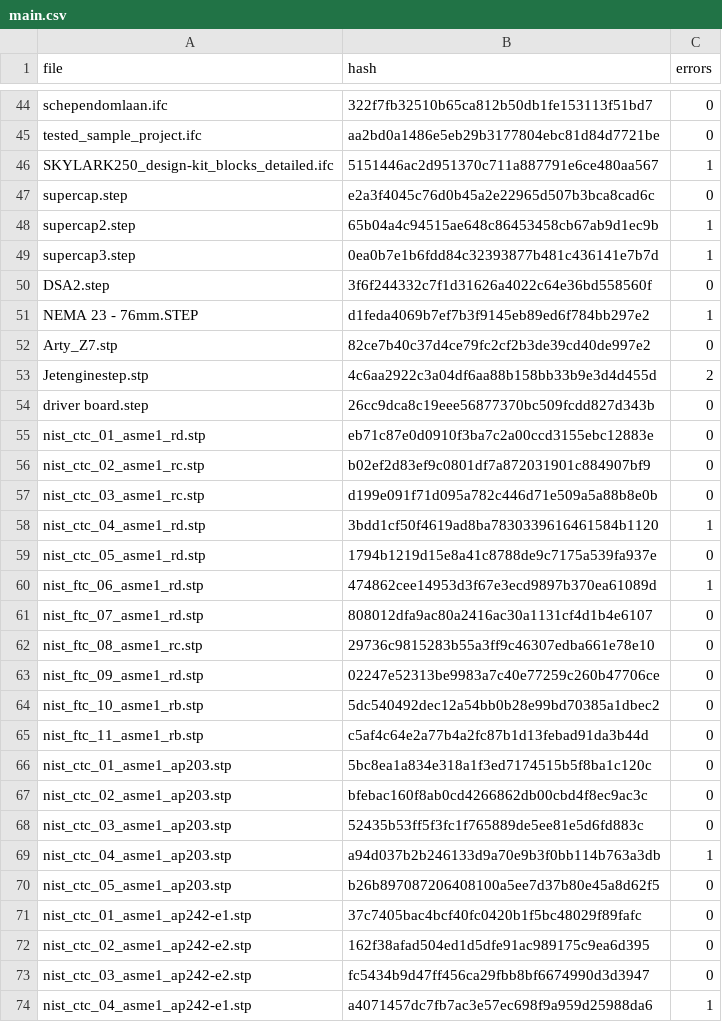
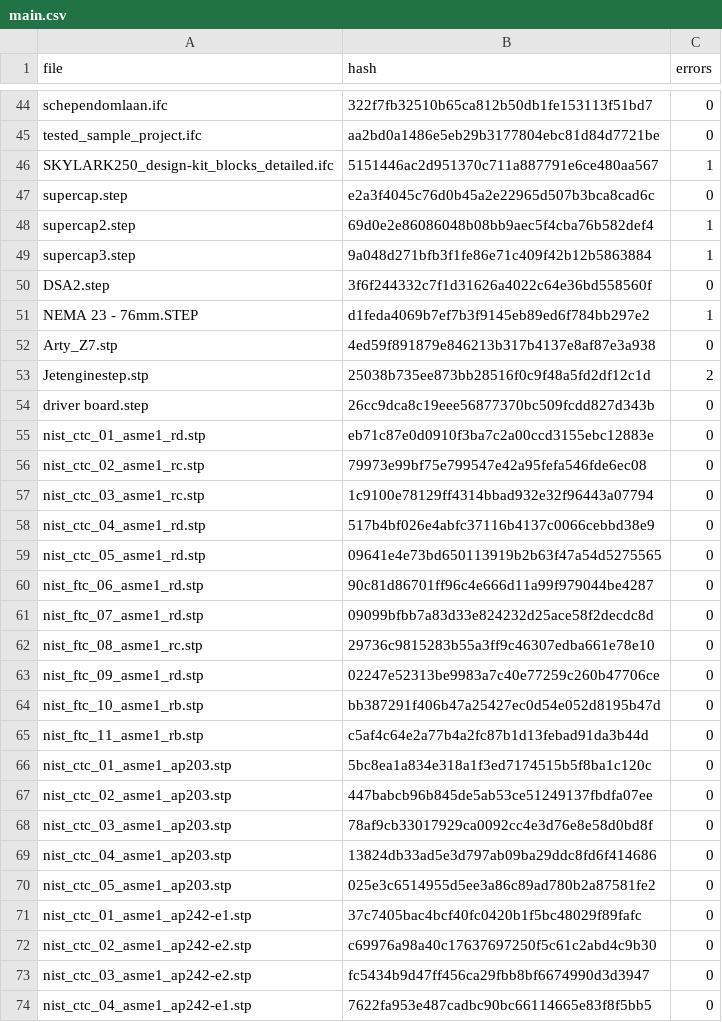
Before and after one commit to bldrs-ai/test-models, a CSV file: regression/test_models/main.csv, drawn as a sheet; only a part is shown, gaps mark what is left out; the diff covers the shown part only.

```diff
--- a/regression/test_models/main.csv
+++ b/regression/test_models/main.csv
@@ -47,28 +47,28 @@ SKYLARK250_design-kit_blocks_detailed.ifc,5151446ac2d951370c711a887791e6ce480aa5
 supercap.step,e2a3f4045c76d0b45a2e22965d507b3bca8cad6c,0
-supercap2.step,65b04a4c94515ae648c86453458cb67ab9d1ec9b,1
-supercap3.step,0ea0b7e1b6fdd84c32393877b481c436141e7b7d,1
+supercap2.step,69d0e2e86086048b08bb9aec5f4cba76b582def4,1
+supercap3.step,9a048d271bfb3f1fe86e71c409f42b12b5863884,1
 DSA2.step,3f6f244332c7f1d31626a4022c64e36bd558560f,0
 NEMA 23 - 76mm.STEP,d1feda4069b7ef7b3f9145eb89ed6f784bb297e2,1
-Arty_Z7.stp,82ce7b40c37d4ce79fc2cf2b3de39cd40de997e2,0
-Jetenginestep.stp,4c6aa2922c3a04df6aa88b158bb33b9e3d4d455d,2
+Arty_Z7.stp,4ed59f891879e846213b317b4137e8af87e3a938,0
+Jetenginestep.stp,25038b735ee873bb28516f0c9f48a5fd2df12c1d,2
 driver board.step,26cc9dca8c19eee56877370bc509fcdd827d343b,0
 nist_ctc_01_asme1_rd.stp,eb71c87e0d0910f3ba7c2a00ccd3155ebc12883e,0
-nist_ctc_02_asme1_rc.stp,b02ef2d83ef9c0801df7a872031901c884907bf9,0
-nist_ctc_03_asme1_rc.stp,d199e091f71d095a782c446d71e509a5a88b8e0b,0
-nist_ctc_04_asme1_rd.stp,3bdd1cf50f4619ad8ba7830339616461584b1120,1
-nist_ctc_05_asme1_rd.stp,1794b1219d15e8a41c8788de9c7175a539fa937e,0
-nist_ftc_06_asme1_rd.stp,474862cee14953d3f67e3ecd9897b370ea61089d,1
-nist_ftc_07_asme1_rd.stp,808012dfa9ac80a2416ac30a1131cf4d1b4e6107,0
+nist_ctc_02_asme1_rc.stp,79973e99bf75e799547e42a95fefa546fde6ec08,0
+nist_ctc_03_asme1_rc.stp,1c9100e78129ff4314bbad932e32f96443a07794,0
+nist_ctc_04_asme1_rd.stp,517b4bf026e4abfc37116b4137c0066cebbd38e9,0
+nist_ctc_05_asme1_rd.stp,09641e4e73bd650113919b2b63f47a54d5275565,0
+nist_ftc_06_asme1_rd.stp,90c81d86701ff96c4e666d11a99f979044be4287,0
+nist_ftc_07_asme1_rd.stp,09099bfbb7a83d33e824232d25ace58f2decdc8d,0
 nist_ftc_08_asme1_rc.stp,29736c9815283b55a3ff9c46307edba661e78e10,0
 nist_ftc_09_asme1_rd.stp,02247e52313be9983a7c40e77259c260b47706ce,0
-nist_ftc_10_asme1_rb.stp,5dc540492dec12a54bb0b28e99bd70385a1dbec2,0
+nist_ftc_10_asme1_rb.stp,bb387291f406b47a25427ec0d54e052d8195b47d,0
 nist_ftc_11_asme1_rb.stp,c5af4c64e2a77b4a2fc87b1d13febad91da3b44d,0
 nist_ctc_01_asme1_ap203.stp,5bc8ea1a834e318a1f3ed7174515b5f8ba1c120c,0
-nist_ctc_02_asme1_ap203.stp,bfebac160f8ab0cd4266862db00cbd4f8ec9ac3c,0
-nist_ctc_03_asme1_ap203.stp,52435b53ff5f3fc1f765889de5ee81e5d6fd883c,0
-nist_ctc_04_asme1_ap203.stp,a94d037b2b246133d9a70e9b3f0bb114b763a3db,1
-nist_ctc_05_asme1_ap203.stp,b26b897087206408100a5ee7d37b80e45a8d62f5,0
+nist_ctc_02_asme1_ap203.stp,447babcb96b845de5ab53ce51249137fbdfa07ee,0
+nist_ctc_03_asme1_ap203.stp,78af9cb33017929ca0092cc4e3d76e8e58d0bd8f,0
+nist_ctc_04_asme1_ap203.stp,13824db33ad5e3d797ab09ba29ddc8fd6f414686,0
+nist_ctc_05_asme1_ap203.stp,025e3c6514955d5ee3a86c89ad780b2a87581fe2,0
 nist_ctc_01_asme1_ap242-e1.stp,37c7405bac4bcf40fc0420b1f5bc48029f89fafc,0
-nist_ctc_02_asme1_ap242-e2.stp,162f38afad504ed1d5dfe91ac989175c9ea6d395,0
+nist_ctc_02_asme1_ap242-e2.stp,c69976a98a40c17637697250f5c61c2abd4c9b30,0
 nist_ctc_03_asme1_ap242-e2.stp,fc5434b9d47ff456ca29fbb8bf6674990d3d3947,0
-nist_ctc_04_asme1_ap242-e1.stp,a4071457dc7fb7ac3e57ec698f9a959d25988da6,1
+nist_ctc_04_asme1_ap242-e1.stp,7622fa953e487cadbc90bc66114665e83f8f5bb5,0
```
Also changed, not shown: 16 edited cells elsewhere in this file, regression/test_models/as1-oc-214.csv, regression/test_models/nist_ctc_02_asme1_ap203.csv, 30 other files.
